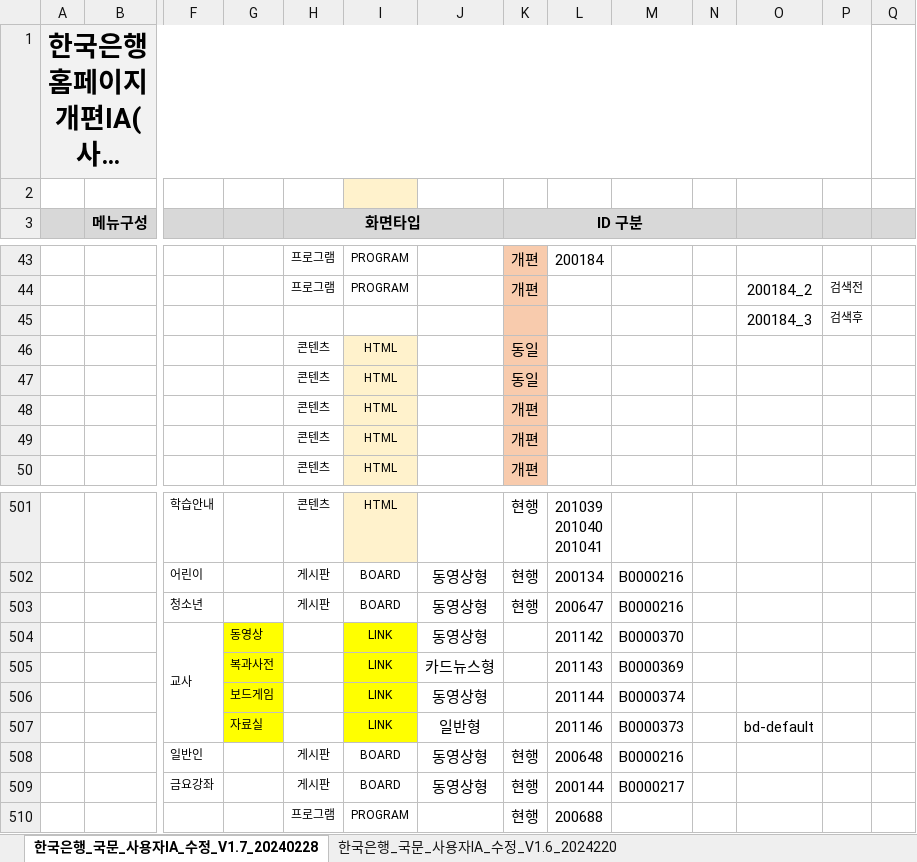
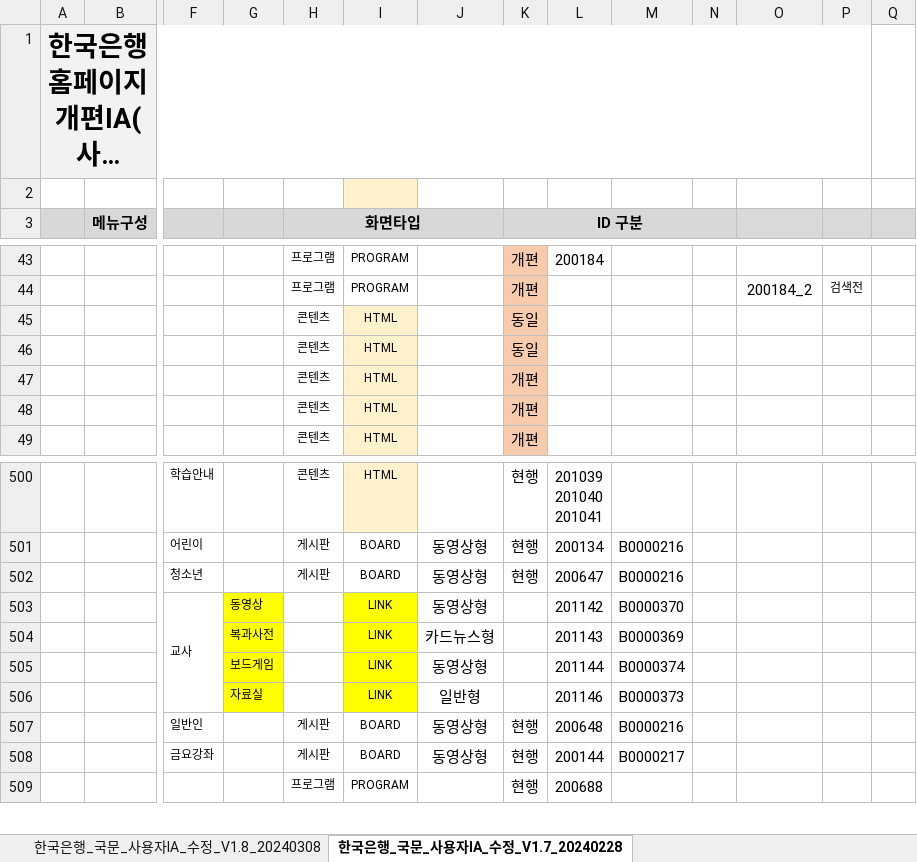
Before and after one commit to jung-mi-jung/bok_project, an Excel workbook: static/guide/portal/BOK-A-IAT-메뉴구조도설계서(사용자).xlsx, sheet 한국은행_국문_사용자IA_수정_V1.7_20240228, drawn as a sheet; only a part is shown, gaps mark what is left out; long unchanged cells end in …; values as stored, in another font and other column widths than the file's, no borders; removed rows and columns are numbered as before the commit, all else as after; rows hold the shown columns only; the diff names each change by its address in the sheet, - before the commit and + after, or states it on an @@ line.

```diff
--- a/static/guide/portal/BOK-A-IAT-메뉴구조도설계서(사용자).xlsx (sheet 한국은행_국문_사용자IA_수정_V1.7_20240228)
+++ b/static/guide/portal/BOK-A-IAT-메뉴구조도설계서(사용자).xlsx (sheet 한국은행_국문_사용자IA_수정_V1.7_20240228)
+sheet tab: 한국은행_국문_사용자IA_수정_V1.8_20240308
-row 45:  |  |  |  |  |  |  |  |  |  |  | 200184_3 | 검색후
-O506: bd-default
+O506: (empty)
```
Also changed, not shown: 29 other files.
